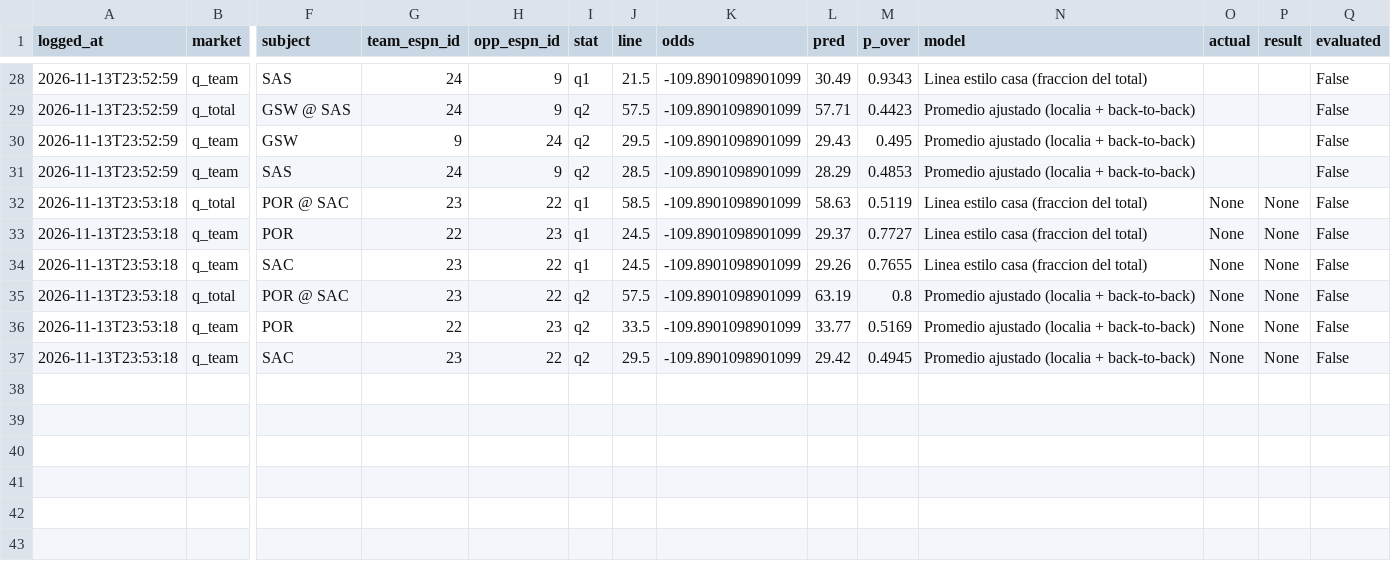
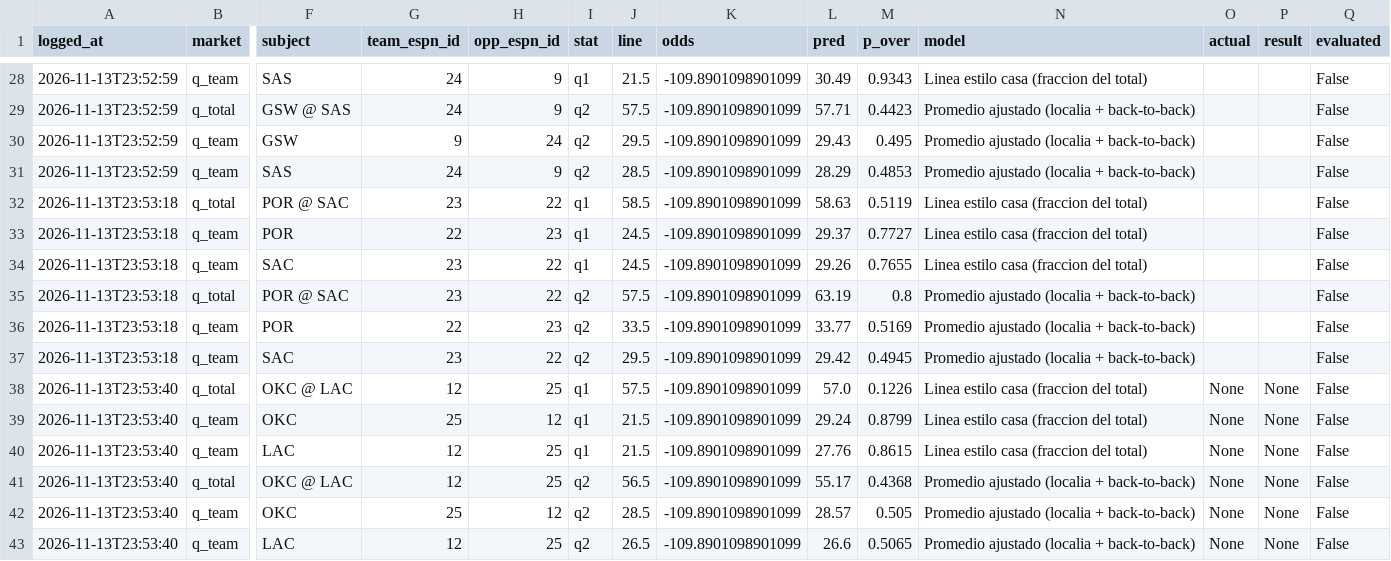
Before and after one commit to BrandonPalmaJobs/apuestas-nba, a CSV file: house_lines_log.csv, drawn as a sheet; only a part is shown, gaps mark what is left out; rows hold the shown columns only; the diff names each change by its address in the sheet, - before the commit and + after, or states it on an @@ line.

Commit message:
Lineas de la casa 1Q/2Q: OKC @ LAC

```diff
--- a/house_lines_log.csv
+++ b/house_lines_log.csv
-O32:O37 (actual): None
+O32:O37 (actual): (empty)
-P32:P37 (result): None
+P32:P37 (result): (empty)
+row 38: 2026-11-13T23:53:40 | q_total | OKC @ LAC | 12 | 25 | q1 | 57.5 | -109.8901098901099 | 57.0 | 0.1226 | Linea estilo casa (fraccion del total) | None | None | False
+row 39: 2026-11-13T23:53:40 | q_team | OKC | 25 | 12 | q1 | 21.5 | -109.8901098901099 | 29.24 | 0.8799 | Linea estilo casa (fraccion del total) | None | None | False
+row 40: 2026-11-13T23:53:40 | q_team | LAC | 12 | 25 | q1 | 21.5 | -109.8901098901099 | 27.76 | 0.8615 | Linea estilo casa (fraccion del total) | None | None | False
+row 41: 2026-11-13T23:53:40 | q_total | OKC @ LAC | 12 | 25 | q2 | 56.5 | -109.8901098901099 | 55.17 | 0.4368 | Promedio ajustado (localia + back-to-back) | None | None | False
+row 42: 2026-11-13T23:53:40 | q_team | OKC | 25 | 12 | q2 | 28.5 | -109.8901098901099 | 28.57 | 0.505 | Promedio ajustado (localia + back-to-back) | None | None | False
+row 43: 2026-11-13T23:53:40 | q_team | LAC | 12 | 25 | q2 | 26.5 | -109.8901098901099 | 26.6 | 0.5065 | Promedio ajustado (localia + back-to-back) | None | None | False
```
